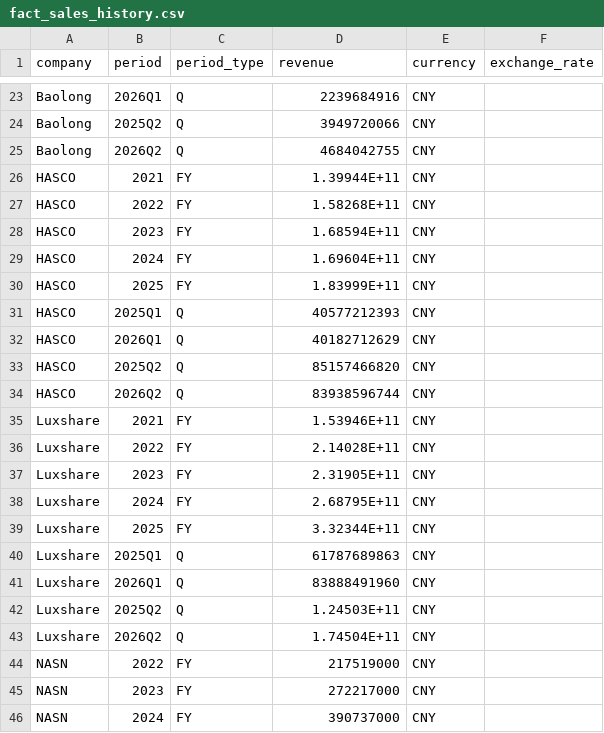
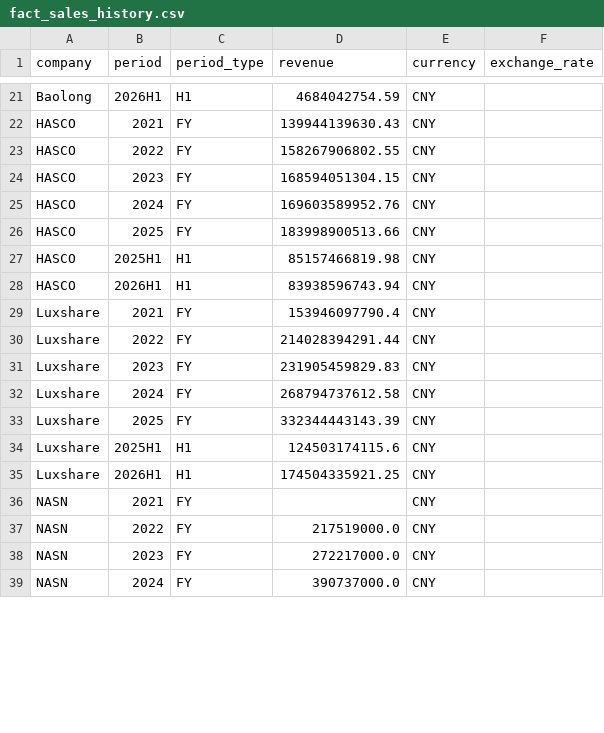
Before and after one commit to Z0228987/Competitor-Analysis, a CSV file: data/fact_sales_history.csv, drawn as a sheet; only a part is shown, gaps mark what is left out; removed rows and columns are numbered as before the commit, all else as after; the diff covers the shown part only; the diff names each change by its address in the sheet, - before the commit and + after, or states it on an @@ line.

```diff
--- a/data/fact_sales_history.csv
+++ b/data/fact_sales_history.csv
-B21 (period): 2026Q1
+B21 (period): 2026H1
-C21 (period_type): Q
+C21 (period_type): H1
-D21 (revenue): 2239684916
+D21 (revenue): 4684042754.59
-row 24: Baolong | 2025Q2 | Q | 3949720066 | CNY
-row 25: Baolong | 2026Q2 | Q | 4684042755 | CNY
-D22 (revenue): 1.39944E+11
+D22 (revenue): 139944139630.43
-D23 (revenue): 1.58268E+11
+D23 (revenue): 158267906802.55
-D24 (revenue): 1.68594E+11
+D24 (revenue): 168594051304.15
-D25 (revenue): 1.69604E+11
+D25 (revenue): 169603589952.76
-D26 (revenue): 1.83999E+11
+D26 (revenue): 183998900513.66
-B27 (period): 2025Q1
+B27 (period): 2025H1
-C27:C28 (period_type): Q
+C27:C28 (period_type): H1
-D27 (revenue): 40577212393
+D27 (revenue): 85157466819.98
-B28 (period): 2026Q1
+B28 (period): 2026H1
-D28 (revenue): 40182712629
+D28 (revenue): 83938596743.94
-row 33: HASCO | 2025Q2 | Q | 85157466820 | CNY
-row 34: HASCO | 2026Q2 | Q | 83938596744 | CNY
-D29 (revenue): 1.53946E+11
+D29 (revenue): 153946097790.4
-D30 (revenue): 2.14028E+11
+D30 (revenue): 214028394291.44
-D31 (revenue): 2.31905E+11
+D31 (revenue): 231905459829.83
-D32 (revenue): 2.68795E+11
+D32 (revenue): 268794737612.58
-D33 (revenue): 3.32344E+11
+D33 (revenue): 332344443143.39
-B34 (period): 2025Q1
+B34 (period): 2025H1
-C34:C35 (period_type): Q
+C34:C35 (period_type): H1
-D34 (revenue): 61787689863
+D34 (revenue): 124503174115.6
-B35 (period): 2026Q1
+B35 (period): 2026H1
-D35 (revenue): 83888491960
+D35 (revenue): 174504335921.25
-row 42: Luxshare | 2025Q2 | Q | 1.24503E+11 | CNY
-row 43: Luxshare | 2026Q2 | Q | 1.74504E+11 | CNY
+row 36: NASN | 2021 | FY |  | CNY
-D37 (revenue): 217519000
+D37 (revenue): 217519000.0
-D38 (revenue): 272217000
+D38 (revenue): 272217000.0
-D39 (revenue): 390737000
+D39 (revenue): 390737000.0
```
Also changed, not shown: 4 removed rows and 53 edited cells elsewhere in this file, data/fact_profit_history.csv.
